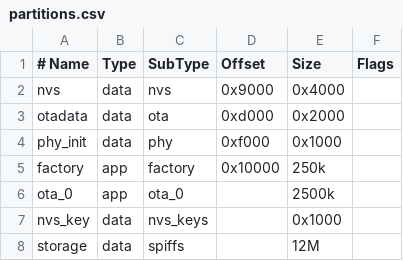
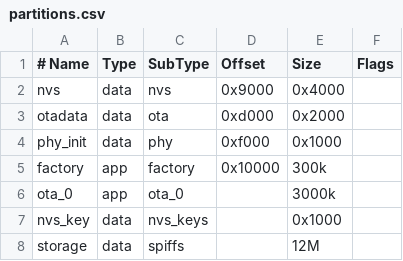
Before and after one commit to Louis-Riel/kernel, a CSV file: partitions.csv, drawn as a sheet.

```diff
--- a/partitions.csv
+++ b/partitions.csv
@@ -4,4 +4,4 @@ otadata,  data, ota,      0xd000,  0x2000
 phy_init, data, phy,      0xf000,  0x1000
-factory,  app,  factory,  0x10000,  250k
-ota_0,    app,  ota_0,    ,         2500k
+factory,  app,  factory,  0x10000,  300k
+ota_0,    app,  ota_0,    ,         3000k
 nvs_key,  data, nvs_keys, ,        0x1000
```
Also changed, not shown: 12 other files.
